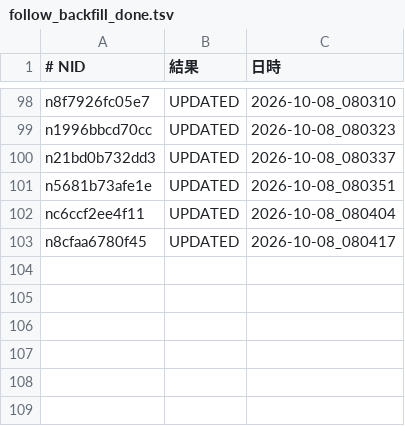
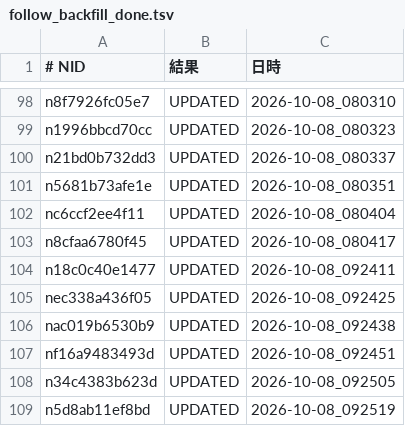
Before and after one commit to tyutyutakokaina81-netizen/agent-team, a TSV file: ops/follow_backfill_done.tsv, drawn as a sheet; only a part is shown, gaps mark what is left out.

```diff
--- a/ops/follow_backfill_done.tsv
+++ b/ops/follow_backfill_done.tsv
@@ -103 +103,7 @@ nc6ccf2ee4f11	UPDATED	2026-10-08_080404
 n8cfaa6780f45	UPDATED	2026-10-08_080417
+n18c0c40e1477	UPDATED	2026-10-08_092411
+nec338a436f05	UPDATED	2026-10-08_092425
+nac019b6530b9	UPDATED	2026-10-08_092438
+nf16a9483493d	UPDATED	2026-10-08_092451
+n34c4383b623d	UPDATED	2026-10-08_092505
+n5d8ab11ef8bd	UPDATED	2026-10-08_092519
```
Also changed, not shown: ops/follow_blocks.tsv, 9 other files.
